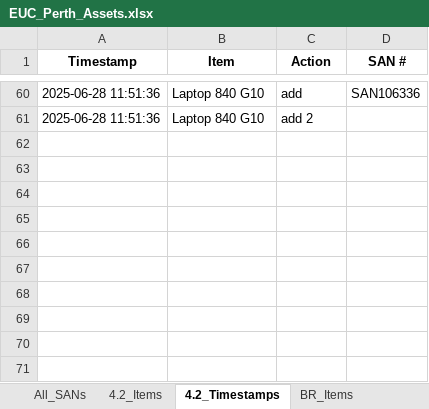
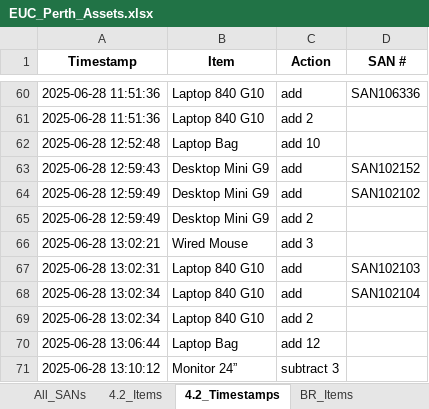
Before and after one commit to m4cd4r4/asset-tracker, an Excel workbook: EUC_Perth_Assets.xlsx, sheet 4.2_Timestamps, drawn as a sheet; only a part is shown, gaps mark what is left out; values as stored, in another font and other column widths than the file's, no borders; the diff names each change by its address in the sheet, - before the commit and + after, or states it on an @@ line.

```diff
--- a/EUC_Perth_Assets.xlsx (sheet 4.2_Timestamps)
+++ b/EUC_Perth_Assets.xlsx (sheet 4.2_Timestamps)
+row 62: 2025-06-28 12:52:48 | Laptop Bag | add 10
+row 63: 2025-06-28 12:59:43 | Desktop Mini G9 | add | SAN102152
+row 64: 2025-06-28 12:59:49 | Desktop Mini G9 | add | SAN102102
+row 65: 2025-06-28 12:59:49 | Desktop Mini G9 | add 2
+row 66: 2025-06-28 13:02:21 | Wired Mouse | add 3
+row 67: 2025-06-28 13:02:31 | Laptop 840 G10 | add | SAN102103
+row 68: 2025-06-28 13:02:34 | Laptop 840 G10 | add | SAN102104
+row 69: 2025-06-28 13:02:34 | Laptop 840 G10 | add 2
+row 70: 2025-06-28 13:06:44 | Laptop Bag | add 12
+row 71: 2025-06-28 13:10:12 | Monitor 24” | subtract 3
```
Also changed, not shown: sheet BR_Timestamps, sheet All_SANs, sheet BR_Items, sheet 4.2_Items, 1 other file.
